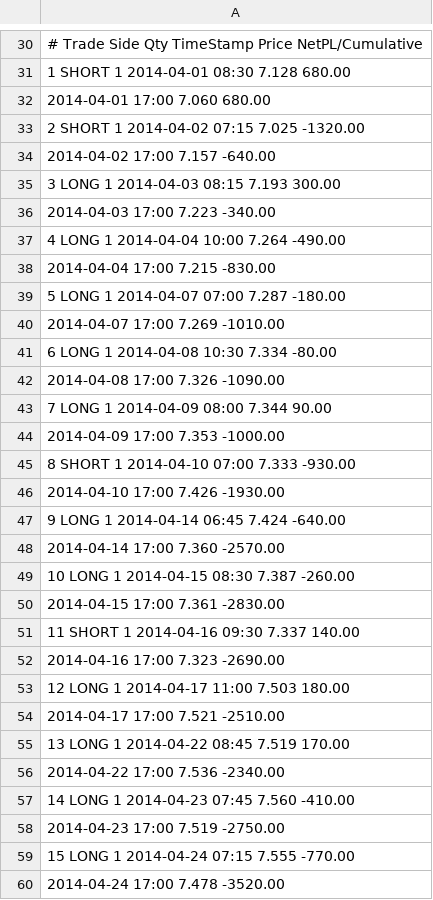
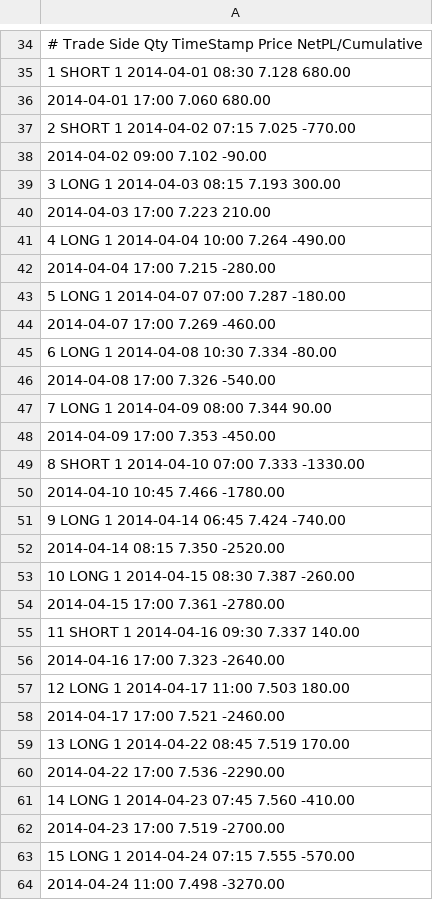
Before and after one commit to de-simone/BTfast_public, a CSV file: Results/transactions_test_NG_M15.csv, drawn as a sheet; only a part is shown, gaps mark what is left out; the diff covers the shown part only.

```diff
--- a/Results/transactions_test_NG_M15.csv
+++ b/Results/transactions_test_NG_M15.csv
@@ -32,29 +36,29 @@
                      2014-04-01 17:00    7.060              680.00
-      2  SHORT   1   2014-04-02 07:15    7.025   -1320.00
-                     2014-04-02 17:00    7.157             -640.00
+      2  SHORT   1   2014-04-02 07:15    7.025    -770.00
+                     2014-04-02 09:00    7.102              -90.00
       3   LONG   1   2014-04-03 08:15    7.193     300.00
-                     2014-04-03 17:00    7.223             -340.00
+                     2014-04-03 17:00    7.223              210.00
       4   LONG   1   2014-04-04 10:00    7.264    -490.00
-                     2014-04-04 17:00    7.215             -830.00
+                     2014-04-04 17:00    7.215             -280.00
       5   LONG   1   2014-04-07 07:00    7.287    -180.00
-                     2014-04-07 17:00    7.269            -1010.00
+                     2014-04-07 17:00    7.269             -460.00
       6   LONG   1   2014-04-08 10:30    7.334     -80.00
-                     2014-04-08 17:00    7.326            -1090.00
+                     2014-04-08 17:00    7.326             -540.00
       7   LONG   1   2014-04-09 08:00    7.344      90.00
-                     2014-04-09 17:00    7.353            -1000.00
-      8  SHORT   1   2014-04-10 07:00    7.333    -930.00
-                     2014-04-10 17:00    7.426            -1930.00
-      9   LONG   1   2014-04-14 06:45    7.424    -640.00
-                     2014-04-14 17:00    7.360            -2570.00
+                     2014-04-09 17:00    7.353             -450.00
+      8  SHORT   1   2014-04-10 07:00    7.333   -1330.00
+                     2014-04-10 10:45    7.466            -1780.00
+      9   LONG   1   2014-04-14 06:45    7.424    -740.00
+                     2014-04-14 08:15    7.350            -2520.00
      10   LONG   1   2014-04-15 08:30    7.387    -260.00
-                     2014-04-15 17:00    7.361            -2830.00
+                     2014-04-15 17:00    7.361            -2780.00
      11  SHORT   1   2014-04-16 09:30    7.337     140.00
-                     2014-04-16 17:00    7.323            -2690.00
+                     2014-04-16 17:00    7.323            -2640.00
      12   LONG   1   2014-04-17 11:00    7.503     180.00
-                     2014-04-17 17:00    7.521            -2510.00
+                     2014-04-17 17:00    7.521            -2460.00
      13   LONG   1   2014-04-22 08:45    7.519     170.00
-                     2014-04-22 17:00    7.536            -2340.00
+                     2014-04-22 17:00    7.536            -2290.00
      14   LONG   1   2014-04-23 07:45    7.560    -410.00
-                     2014-04-23 17:00    7.519            -2750.00
-     15   LONG   1   2014-04-24 07:15    7.555    -770.00
-                     2014-04-24 17:00    7.478            -3520.00
+                     2014-04-23 17:00    7.519            -2700.00
+     15   LONG   1   2014-04-24 07:15    7.555    -570.00
+                     2014-04-24 11:00    7.498            -3270.00
```
Also changed, not shown: 4 added rows and 4 edited cells elsewhere in this file, 8 other files.
